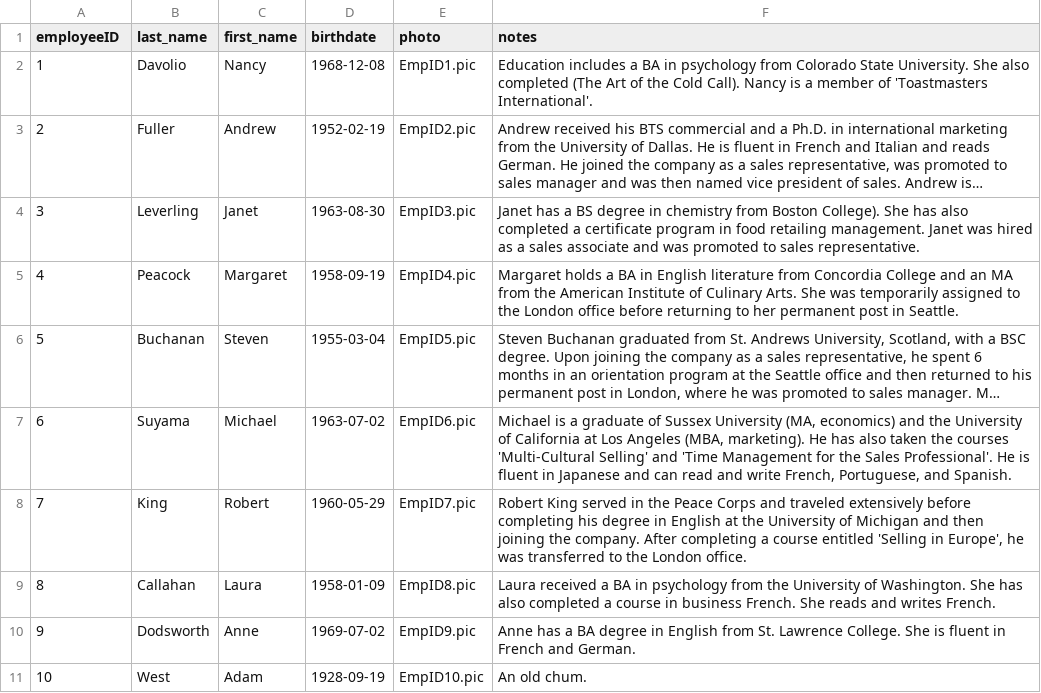
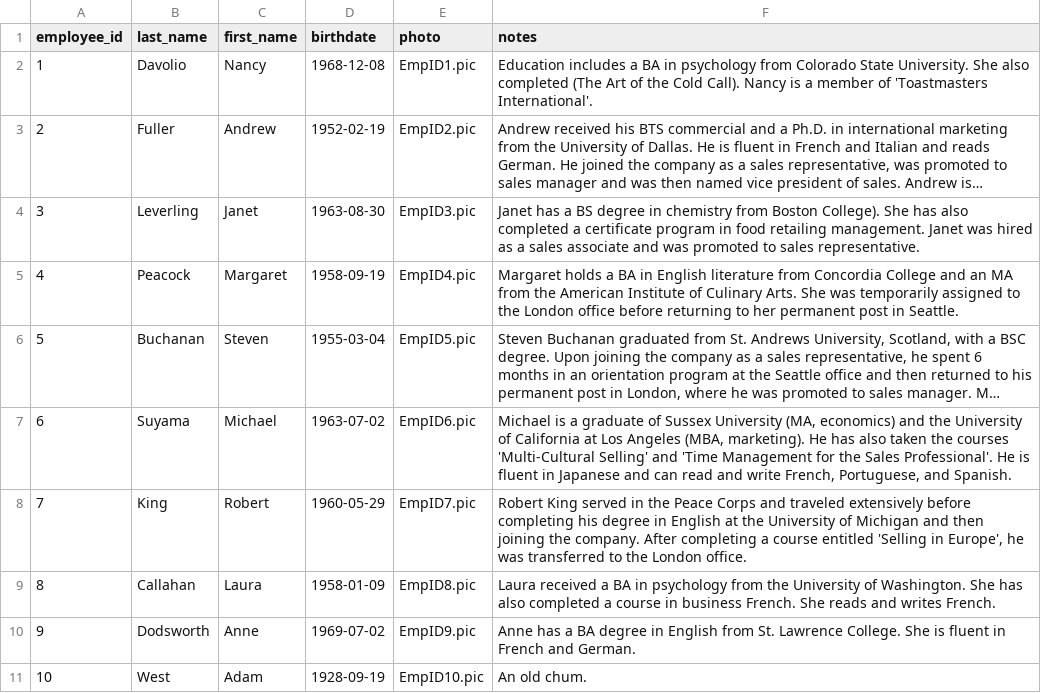
Before and after one commit to uwla/sample_mysql_database, a CSV file: csv/employees.csv, drawn as a sheet; long unchanged cells end in ….

```diff
--- a/csv/employees.csv
+++ b/csv/employees.csv
@@ -1,2 +1,2 @@
-"employeeID","last_name","first_name","birthdate","photo","notes"
+"employee_id","last_name","first_name","birthdate","photo","notes"
 "1","Davolio","Nancy","1968-12-08","EmpID1.pic","Education includes a BA in psychology from Colorado State University. She also completed (The Art of the Cold Call). Nancy is a member of 'Toastmasters International'."
```
Also changed, not shown: csv/customers.csv, 4 other files.
